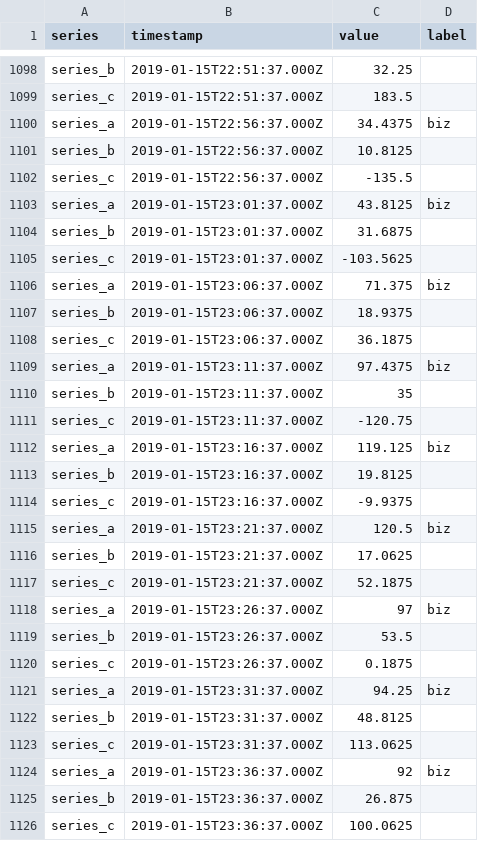
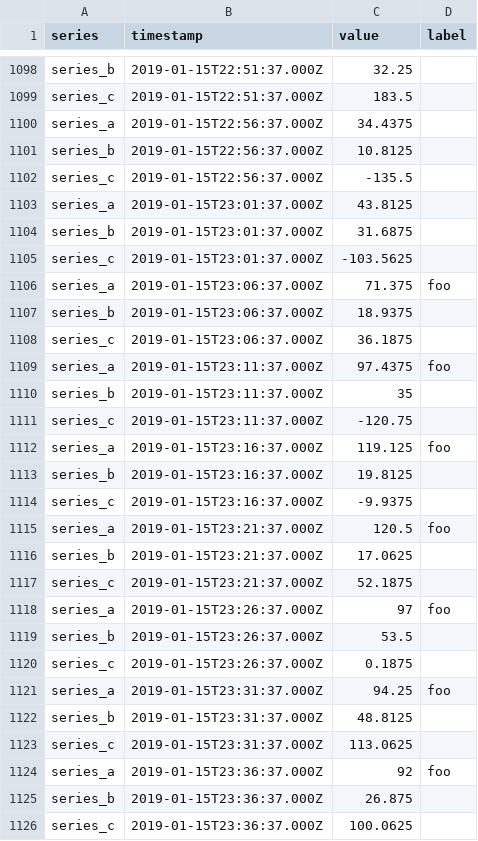
Before and after one commit to Geocene/trainset, a CSV file: static/files/sample_trainset.csv, drawn as a sheet; only a part is shown, gaps mark what is left out; the diff covers the shown part only.

```diff
--- a/static/files/sample_trainset.csv
+++ b/static/files/sample_trainset.csv
@@ -1099,27 +1099,27 @@ series_b,2019-01-15T22:51:37.000Z,32.25,
 series_c,2019-01-15T22:51:37.000Z,183.5,
-series_a,2019-01-15T22:56:37.000Z,34.4375,biz
+series_a,2019-01-15T22:56:37.000Z,34.4375,
 series_b,2019-01-15T22:56:37.000Z,10.8125,
 series_c,2019-01-15T22:56:37.000Z,-135.5,
-series_a,2019-01-15T23:01:37.000Z,43.8125,biz
+series_a,2019-01-15T23:01:37.000Z,43.8125,
 series_b,2019-01-15T23:01:37.000Z,31.6875,
 series_c,2019-01-15T23:01:37.000Z,-103.5625,
-series_a,2019-01-15T23:06:37.000Z,71.375,biz
+series_a,2019-01-15T23:06:37.000Z,71.375,foo
 series_b,2019-01-15T23:06:37.000Z,18.9375,
 series_c,2019-01-15T23:06:37.000Z,36.1875,
-series_a,2019-01-15T23:11:37.000Z,97.4375,biz
+series_a,2019-01-15T23:11:37.000Z,97.4375,foo
 series_b,2019-01-15T23:11:37.000Z,35,
 series_c,2019-01-15T23:11:37.000Z,-120.75,
-series_a,2019-01-15T23:16:37.000Z,119.125,biz
+series_a,2019-01-15T23:16:37.000Z,119.125,foo
 series_b,2019-01-15T23:16:37.000Z,19.8125,
 series_c,2019-01-15T23:16:37.000Z,-9.9375,
-series_a,2019-01-15T23:21:37.000Z,120.5,biz
+series_a,2019-01-15T23:21:37.000Z,120.5,foo
 series_b,2019-01-15T23:21:37.000Z,17.0625,
 series_c,2019-01-15T23:21:37.000Z,52.1875,
-series_a,2019-01-15T23:26:37.000Z,97,biz
+series_a,2019-01-15T23:26:37.000Z,97,foo
 series_b,2019-01-15T23:26:37.000Z,53.5,
 series_c,2019-01-15T23:26:37.000Z,0.1875,
-series_a,2019-01-15T23:31:37.000Z,94.25,biz
+series_a,2019-01-15T23:31:37.000Z,94.25,foo
 series_b,2019-01-15T23:31:37.000Z,48.8125,
 series_c,2019-01-15T23:31:37.000Z,113.0625,
-series_a,2019-01-15T23:36:37.000Z,92,biz
+series_a,2019-01-15T23:36:37.000Z,92,foo
 series_b,2019-01-15T23:36:37.000Z,26.875,
```
Also changed, not shown: 119 edited cells elsewhere in this file, 5 other files.
